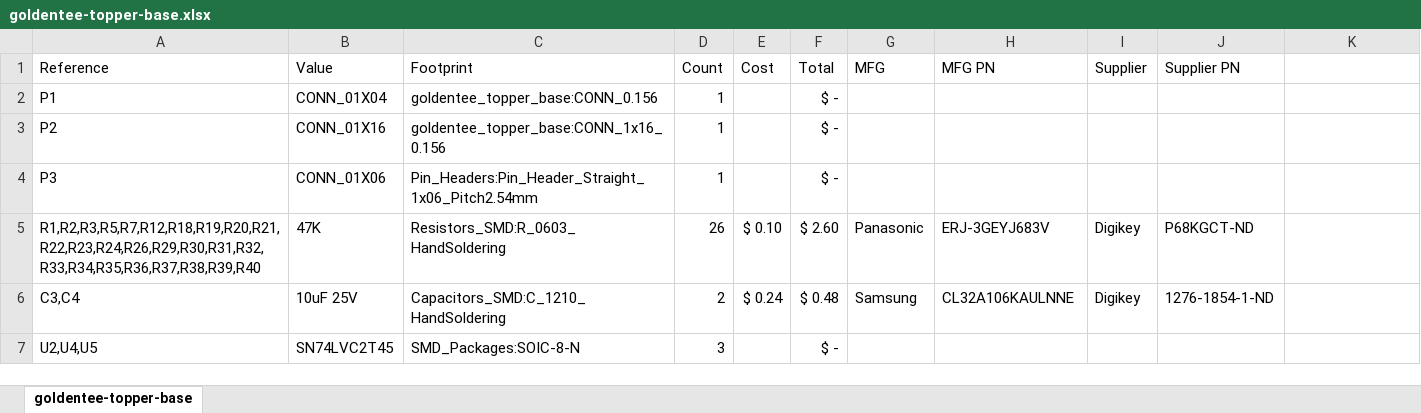
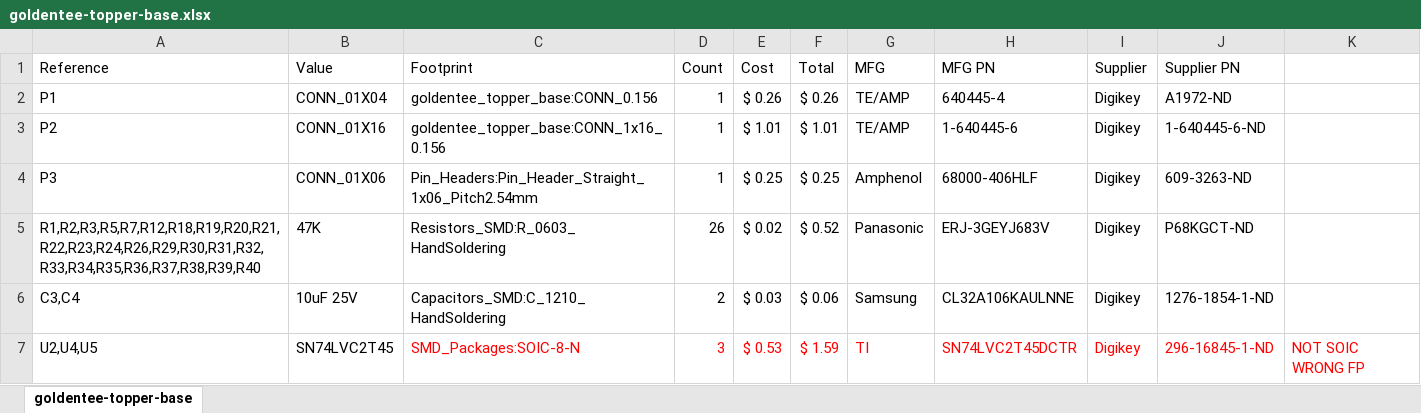
Before and after one commit to lestermeeks/goldenteetopper-photon, an Excel workbook: photon-base-pcb/goldentee-topper-base.xlsx, sheet goldentee-topper-base, drawn as a sheet; only a part is shown; values as stored, in another font and other column widths than the file's, no borders; the diff covers the shown part only; the diff names each change by its address in the sheet, - before the commit and + after, or states it on an @@ line.

```diff
--- a/photon-base-pcb/goldentee-topper-base.xlsx (sheet goldentee-topper-base)
+++ b/photon-base-pcb/goldentee-topper-base.xlsx (sheet goldentee-topper-base)
-E2 (Cost): (empty)
+E2 (Cost): $ 0.26
-F2 (Total): $ -
+F2 (Total): $ 0.26
-G2:G3 (MFG): (empty)
+G2:G3 (MFG): TE/AMP
-H2 (MFG PN): (empty)
+H2 (MFG PN): 640445-4
-I2:I4 (Supplier): (empty)
+I2:I4 (Supplier): Digikey
-J2 (Supplier PN): (empty)
+J2 (Supplier PN): A1972-ND
-E3 (Cost): (empty)
+E3 (Cost): $ 1.01
-F3 (Total): $ -
+F3 (Total): $ 1.01
-H3 (MFG PN): (empty)
+H3 (MFG PN): 1-640445-6
-J3 (Supplier PN): (empty)
+J3 (Supplier PN): 1-640445-6-ND
-E4 (Cost): (empty)
+E4 (Cost): $ 0.25
-F4 (Total): $ -
+F4 (Total): $ 0.25
-G4 (MFG): (empty)
+G4 (MFG): Amphenol
-H4 (MFG PN): (empty)
+H4 (MFG PN): 68000-406HLF
-J4 (Supplier PN): (empty)
+J4 (Supplier PN): 609-3263-ND
-E5 (Cost): $ 0.10
+E5 (Cost): $ 0.02
-F5 (Total): $ 2.60
+F5 (Total): $ 0.52
-E6 (Cost): $ 0.24
+E6 (Cost): $ 0.03
-F6 (Total): $ 0.48
+F6 (Total): $ 0.06
-C7:D7 text colour: black
+C7:D7 text colour: #FF0000
-E7 (Cost): (empty)
+E7 (Cost): $ 0.53
-F7 (Total): $ -
+F7 (Total): $ 1.59
-F7 text colour: black
+F7 text colour: #FF0000
-G7 (MFG): (empty)
+G7 (MFG): TI
-H7 (MFG PN): (empty)
+H7 (MFG PN): SN74LVC2T45DCTR
-I7 (Supplier): (empty)
+I7 (Supplier): Digikey
-J7 (Supplier PN): (empty)
+J7 (Supplier PN): 296-16845-1-ND
-K7: (empty)
+K7: NOT SOIC WRONG FP
```
Also changed, not shown: 1 added row, 27 edited cells and cell formats elsewhere in this sheet, 6 other files.
